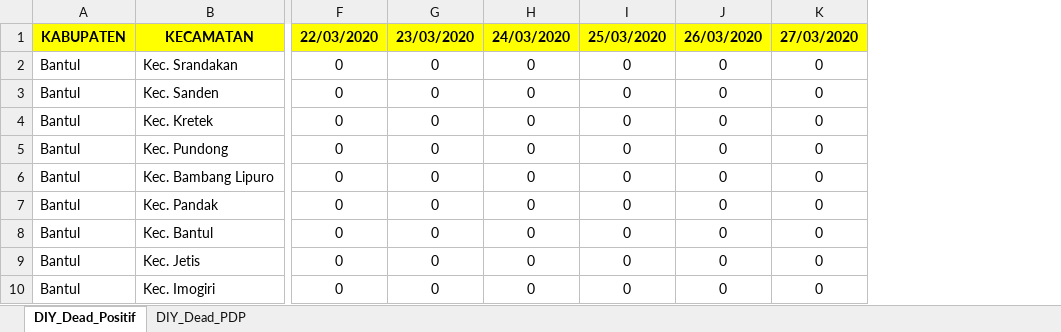
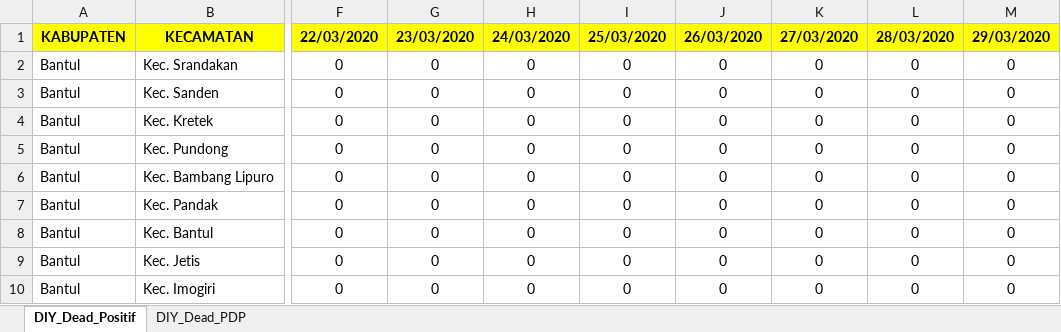
Before and after one commit to reksoadi/Covid_19_Tracking, an Excel workbook: Daerah Istimewa Yogyakarta/06_DIY_Dead_24032020.xlsx, sheet DIY_Dead_Positif, drawn as a sheet; only a part is shown, gaps mark what is left out; values as stored, in another font and other column widths than the file's, no borders; charts and pictures not drawn; the diff names each change by its address in the sheet, - before the commit and + after, or states it on an @@ line.

```diff
--- a/Daerah Istimewa Yogyakarta/06_DIY_Dead_24032020.xlsx (sheet DIY_Dead_Positif)
+++ b/Daerah Istimewa Yogyakarta/06_DIY_Dead_24032020.xlsx (sheet DIY_Dead_Positif)
+column L, rows 1-10: 28/03/2020 | 0 | 0 | 0 | 0 | 0 | 0 | 0 | 0 | 0
+column M, rows 1-10: 29/03/2020 | 0 | 0 | 0 | 0 | 0 | 0 | 0 | 0 | 0
```
Also changed, not shown: sheet DIY_Dead_PDP, Daerah Istimewa Yogyakarta/01_DIY_Rekapitulasi_24032020.xlsx, Daerah Istimewa Yogyakarta/03_DIY_Infected_24032020.xlsx, 9 other files.
